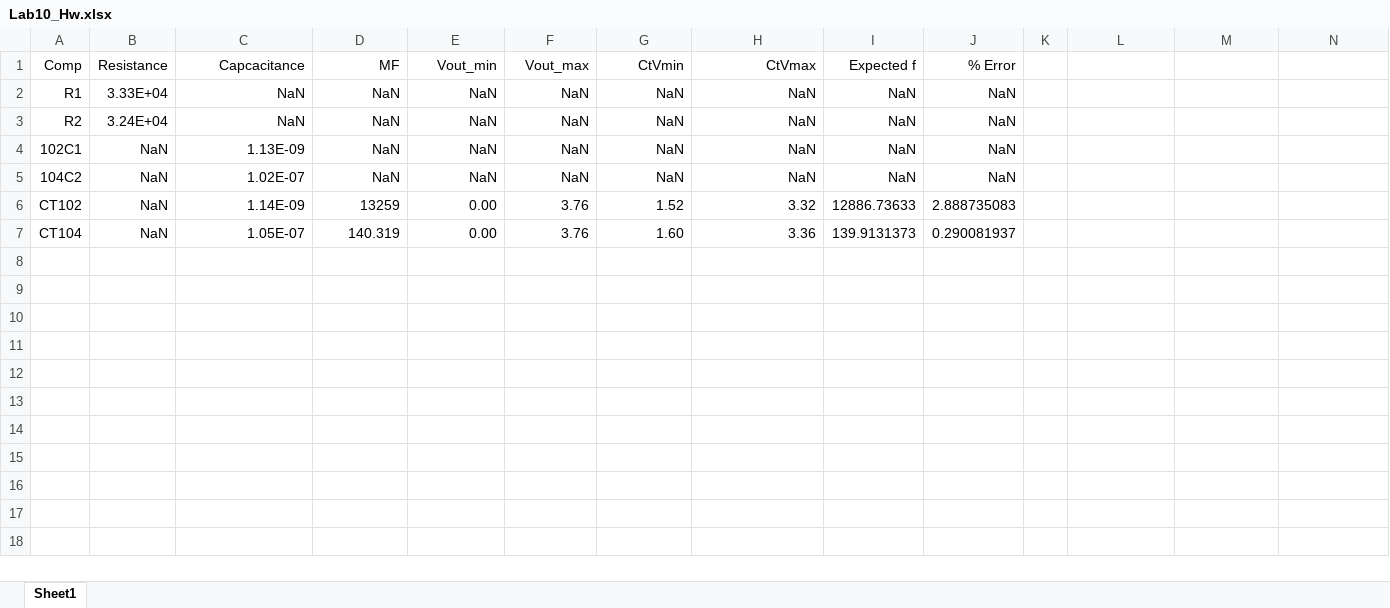
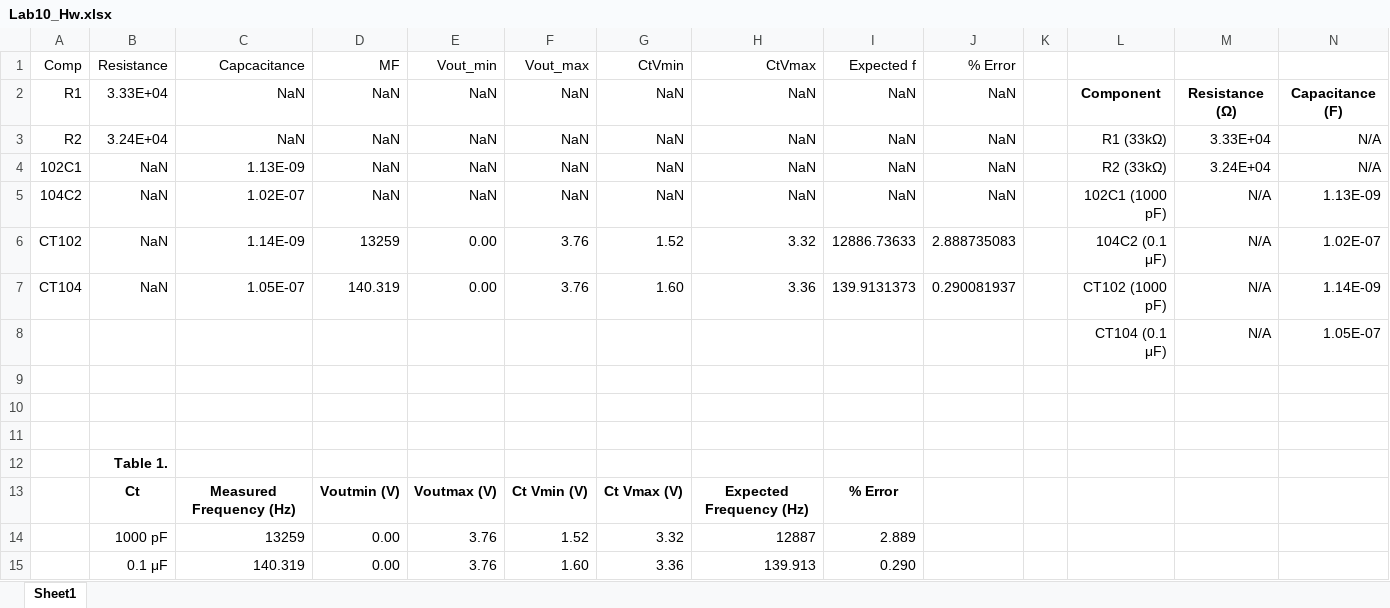
Before and after one commit to Juniper82/PSU_ME_Stuff, an Excel workbook: ME345W/Lab10/Lab10_Hw.xlsx, sheet Sheet1, drawn as a sheet; values as stored, in another font and other column widths than the file's, no borders; the diff names each change by its address in the sheet, - before the commit and + after, or states it on an @@ line.

```diff
--- a/ME345W/Lab10/Lab10_Hw.xlsx (sheet Sheet1)
+++ b/ME345W/Lab10/Lab10_Hw.xlsx (sheet Sheet1)
-L2: (empty)
+L2: Component
-M2: (empty)
+M2: Resistance (Ω)
-N2: (empty)
+N2: Capacitance (F)
-L3: (empty)
+L3: R1 (33kΩ)
-M3: (empty)
+M3: 3.33E+04
-N3:N4: (empty)
+N3:N4: N/A
-L4: (empty)
+L4: R2 (33kΩ)
-M4: (empty)
+M4: 3.24E+04
-L5: (empty)
+L5: 102C1 (1000 pF)
-M5:M7: (empty)
+M5:M7: N/A
-N5: (empty)
+N5: 1.13E-09
-L6: (empty)
+L6: 104C2 (0.1 μF)
-N6: (empty)
+N6: 1.02E-07
-L7: (empty)
+L7: CT102 (1000 pF)
-N7: (empty)
+N7: 1.14E-09
+row 8:  |  |  |  |  |  |  |  |  |  |  | CT104 (0.1 μF) | N/A | 1.05E-07
+row 9: (empty)
+row 10: (empty)
+row 11: (empty)
+row 12:  | Table 1.
+row 13:  | Ct | Measured Frequency (Hz) | Voutmin (V) | Voutmax (V) | Ct Vmin (V) | Ct Vmax (V) | Expected Frequency (Hz) | % Error
+row 14:  | 1000 pF | 13259 | 0.00 | 3.76 | 1.52 | 3.32 | 12887 | 2.889
+row 15:  | 0.1 μF | 140.319 | 0.00 | 3.76 | 1.60 | 3.36 | 139.913 | 0.290
```
Also changed, not shown: formulas that keep their value, ME345W/Project/Team_pi_Parts_List.xlsx, 17 other files.
